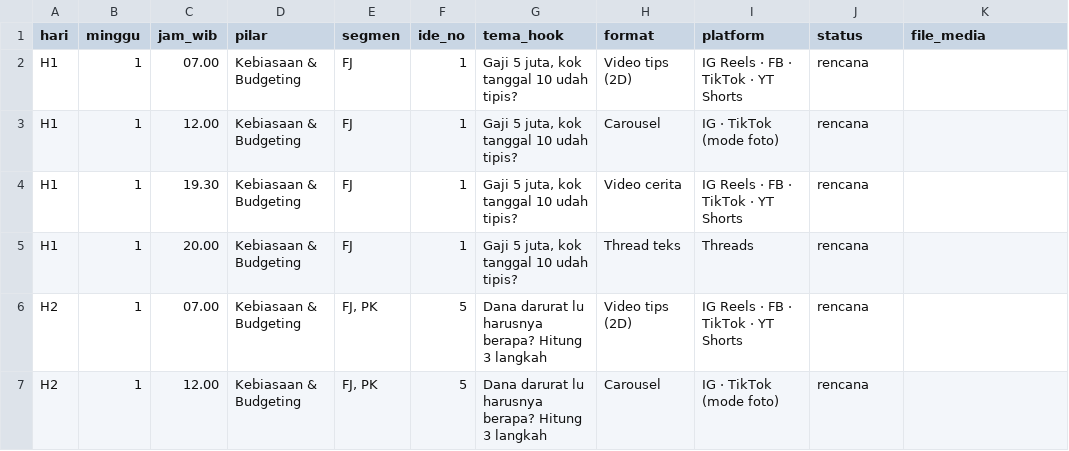
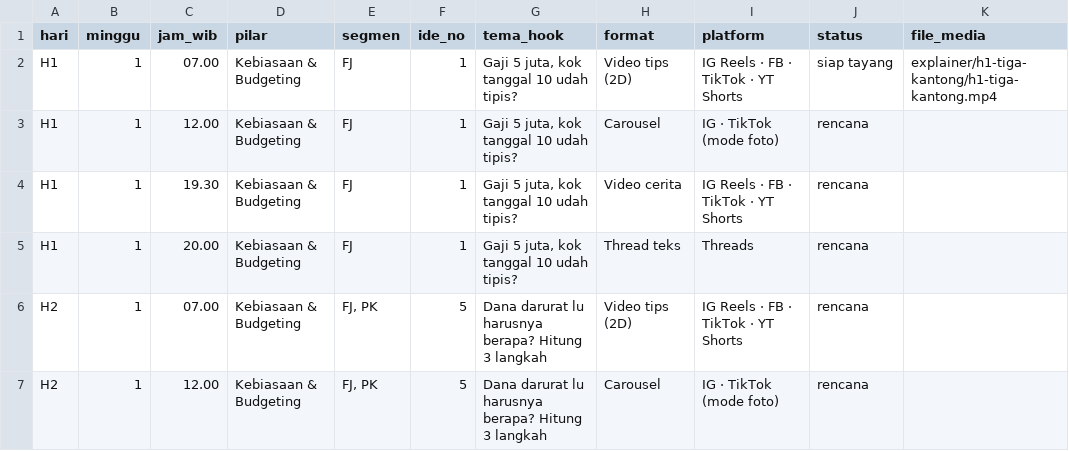
Before and after one commit to Dragon1D/surprise-, a CSV file: konten/kalender-30-hari.csv, drawn as a sheet; only a part is shown.

```diff
--- a/konten/kalender-30-hari.csv
+++ b/konten/kalender-30-hari.csv
@@ -1,3 +1,3 @@
 hari,minggu,jam_wib,pilar,segmen,ide_no,tema_hook,format,platform,status,file_media
-H1,1,07.00,Kebiasaan & Budgeting,FJ,1,"Gaji 5 juta, kok tanggal 10 udah tipis?",Video tips (2D),IG Reels · FB · TikTok · YT Shorts,rencana,
+H1,1,07.00,Kebiasaan & Budgeting,FJ,1,"Gaji 5 juta, kok tanggal 10 udah tipis?",Video tips (2D),IG Reels · FB · TikTok · YT Shorts,siap tayang,explainer/h1-tiga-kantong/h1-tiga-kantong.mp4
 H1,1,12.00,Kebiasaan & Budgeting,FJ,1,"Gaji 5 juta, kok tanggal 10 udah tipis?",Carousel,IG · TikTok (mode foto),rencana,
```
Also changed, not shown: 9 other files.
